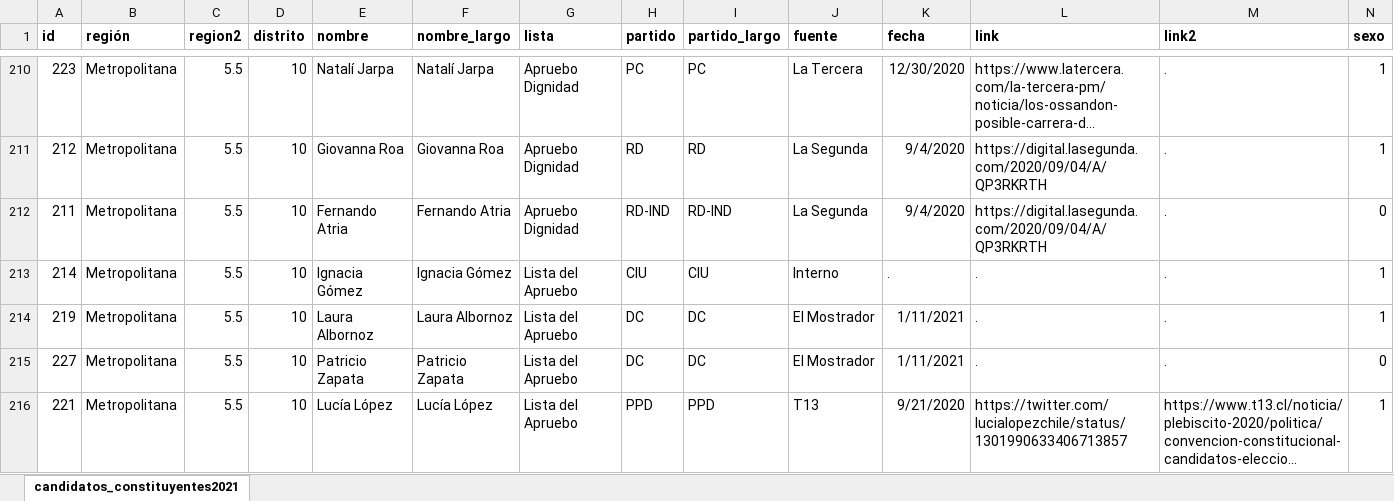
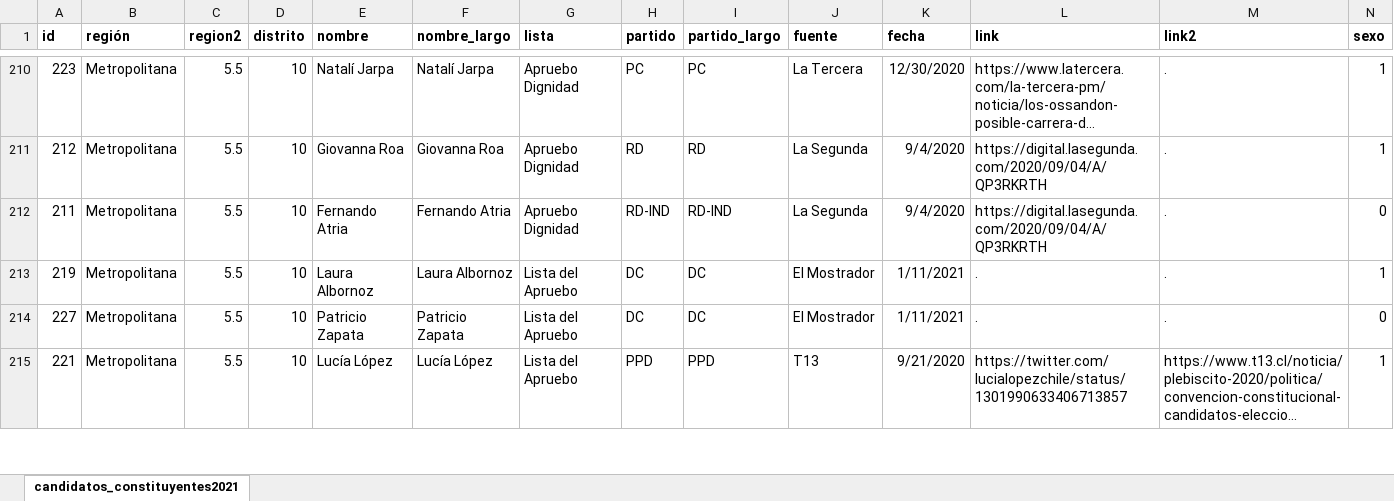
Before and after one commit to tresquintos/candidatos, an Excel workbook: constituyentes 2021/candidatos_constituyentes2021.xlsx, sheet candidatos_constituyentes2021, drawn as a sheet; only a part is shown, gaps mark what is left out; long unchanged cells end in …; values as stored, in another font and other column widths than the file's, no borders; the diff names each change by its address in the sheet, - before the commit and + after, or states it on an @@ line.

```diff
--- a/constituyentes 2021/candidatos_constituyentes2021.xlsx (sheet candidatos_constituyentes2021)
+++ b/constituyentes 2021/candidatos_constituyentes2021.xlsx (sheet candidatos_constituyentes2021)
-row 213: 214 | Metropolitana | 5.5 | 10 | Ignacia Gómez | Ignacia Gómez | Lista del Apruebo | CIU | CIU | Interno | . | . | . | 1
```
Also changed, not shown: 1 other file.
